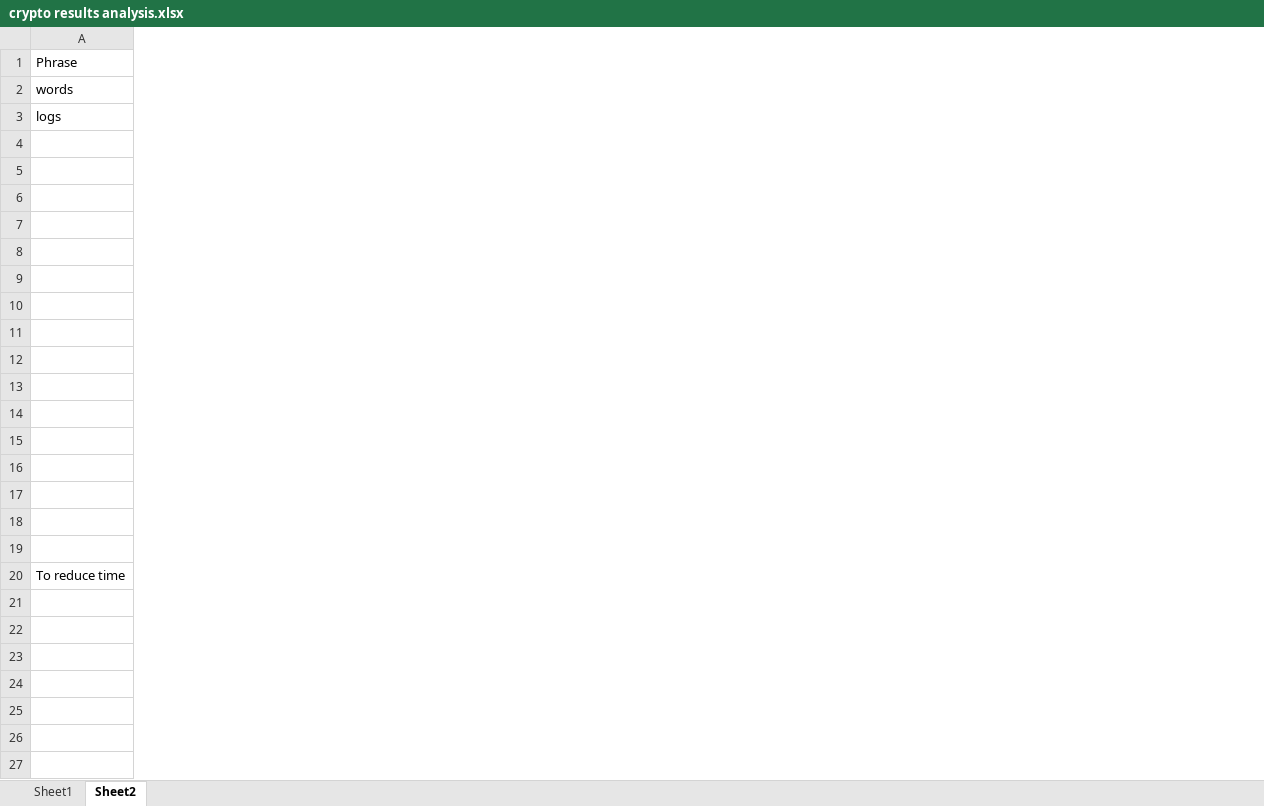
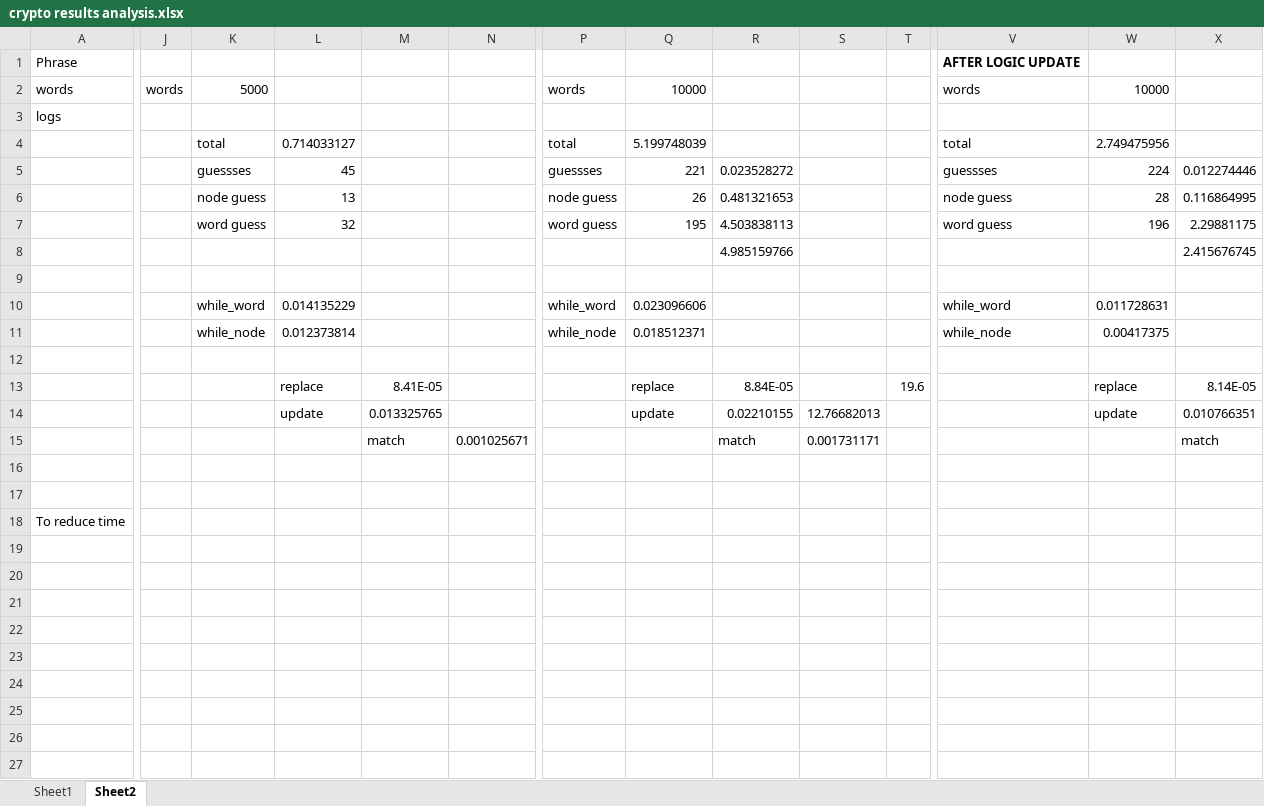
Before and after one commit to richprze/cryptogram, an Excel workbook: crypto results analysis.xlsx, sheet Sheet2, drawn as a sheet; only a part is shown, gaps mark what is left out; values as stored, in another font and other column widths than the file's, no borders; removed rows and columns are numbered as before the commit, all else as after; rows hold the shown columns only; the diff covers the shown part only; the diff names each change by its address in the sheet, - before the commit and + after, or states it on an @@ line.

```diff
--- a/crypto results analysis.xlsx (sheet Sheet2)
+++ b/crypto results analysis.xlsx (sheet Sheet2)
+column J, row 2: words
+column K, rows 2-11: 5000 |  | total | guessses | node guess | word guess |  |  | while_word | while_node
+column L, rows 4-14: 0.714033127 | 45 | 13 | 32 |  |  | 0.014135229 | 0.012373814 |  | replace | update
+column M, rows 13-15: 8.41E-05 | 0.013325765 | match
+column N, row 15: 0.001025671
+column P, rows 2-11: words |  | total | guessses | node guess | word guess |  |  | while_word | while_node
+column Q, rows 2-14: 10000 |  | 5.199748039 | 221 | 26 | 195 |  |  | 0.023096606 | 0.018512371 |  | replace | update
+column R, rows 5-15: 0.023528272 | 0.481321653 | 4.503838113 | 4.985159766 |  |  |  |  | 8.84E-05 | 0.02210155 | match
+column S, rows 14-15: 12.76682013 | 0.001731171
+column T, row 13: 19.6
+column V, rows 1-11: AFTER LOGIC UPDATE | words |  | total | guessses | node guess | word guess |  |  | while_word | while_node
+column W, rows 2-14: 10000 |  | 2.749475956 | 224 | 28 | 196 |  |  | 0.011728631 | 0.00417375 |  | replace | update
+column X, rows 5-15: 0.012274446 | 0.116864995 | 2.29881175 | 2.415676745 |  |  |  |  | 8.14E-05 | 0.010766351 | match
-row 10: (empty)
-row 11: (empty)
+row 20: (empty)
+row 21: (empty)
+row 22: (empty)
+row 23: (empty)
+row 24: (empty)
+row 25: (empty)
```
Also changed, not shown: 12 added columns and 1 edited cell elsewhere in this sheet, sheet Sheet1, formulas that keep their value.
